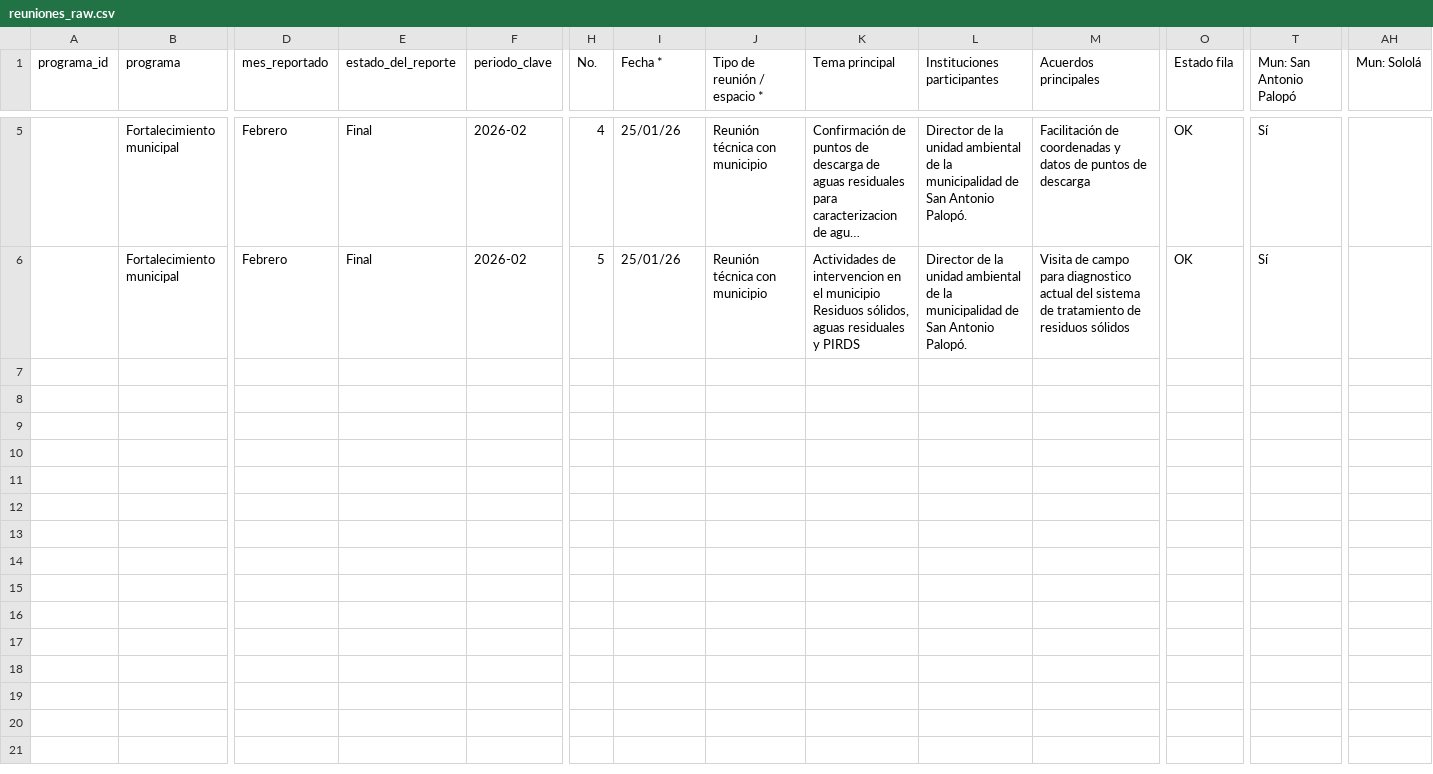
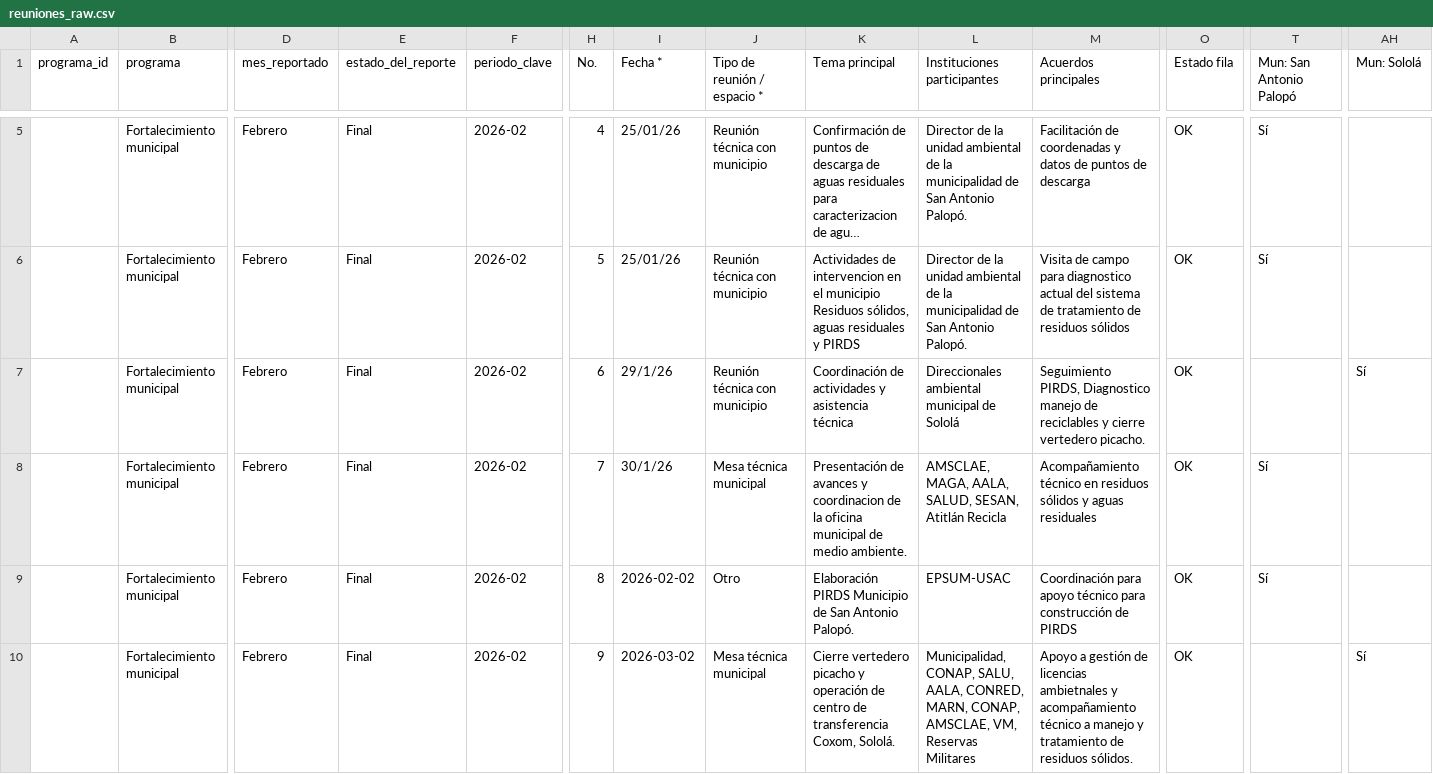
Before and after one commit to geograficaaala/adala-dashboard, a CSV file: data_raw/fortalecimiento_municipal/reuniones_raw.csv, drawn as a sheet; only a part is shown, gaps mark what is left out; long unchanged cells end in …; rows hold the shown columns only; the diff names each change by its address in the sheet, - before the commit and + after, or states it on an @@ line.

```diff
--- a/data_raw/fortalecimiento_municipal/reuniones_raw.csv
+++ b/data_raw/fortalecimiento_municipal/reuniones_raw.csv
+row 7:  | Fortalecimiento municipal | Febrero | Final | 2026-02 | 6 | 29/1/26 | Reunión técnica con municipio | Coordinación de actividades y asistencia técnica | Direccionales ambiental municipal de Sololá | Seguimiento PIRDS, Diagnostico manejo de reciclables y cierre vertedero picacho. | OK |  | Sí
+row 8:  | Fortalecimiento municipal | Febrero | Final | 2026-02 | 7 | 30/1/26 | Mesa técnica municipal | Presentación de avances y coordinacion de la oficina municipal de medio ambiente. | AMSCLAE, MAGA, AALA, SALUD, SESAN, Atitlán Recicla | Acompañamiento técnico en residuos sólidos y aguas residuales | OK | Sí
+row 9:  | Fortalecimiento municipal | Febrero | Final | 2026-02 | 8 | 2026-02-02 | Otro | Elaboración PIRDS Municipio de San Antonio Palopó. | EPSUM-USAC | Coordinación para apoyo técnico para construcción de PIRDS | OK | Sí
+row 10:  | Fortalecimiento municipal | Febrero | Final | 2026-02 | 9 | 2026-03-02 | Mesa técnica municipal | Cierre vertedero picacho y operación de centro de transferencia Coxom, Sololá. | Municipalidad, CONAP, SALU, AALA, CONRED, MARN, CONAP, AMSCLAE, VM, Reservas Militares | Apoyo a gestión de licencias ambietnales y acompañamiento técnico a manejo y tratamiento de residuos sólidos. | OK |  | Sí
```
Also changed, not shown: data_processed/fortalecimiento_municipal/capacitaciones_detalle.csv, data_processed/fortalecimiento_municipal/estudios_detalle.csv, 14 other files.
